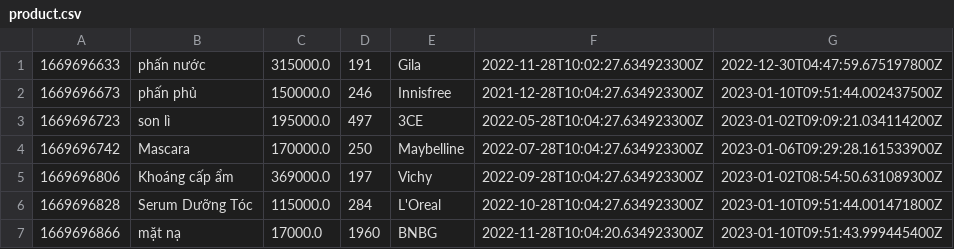
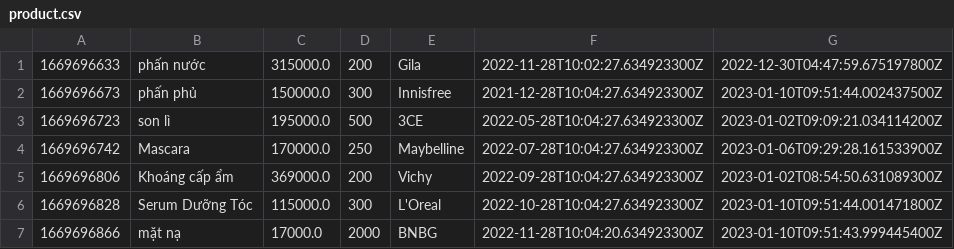
Before and after one commit to Sen20312123/CaseStudy_2, a CSV file: MieuMieuShop/data/product.csv, drawn as a sheet.

```diff
--- a/MieuMieuShop/data/product.csv
+++ b/MieuMieuShop/data/product.csv
@@ -1,7 +1,7 @@
-1669696633,phấn nước,315000.0,191,Gila,2022-11-28T10:02:27.634923300Z,2022-12-30T04:47:59.675197800Z
-1669696673,phấn phủ,150000.0,246,Innisfree,2021-12-28T10:04:27.634923300Z,2023-01-10T09:51:44.002437500Z
-1669696723,son lì,195000.0,497,3CE,2022-05-28T10:04:27.634923300Z,2023-01-02T09:09:21.034114200Z
+1669696633,phấn nước,315000.0,200,Gila,2022-11-28T10:02:27.634923300Z,2022-12-30T04:47:59.675197800Z
+1669696673,phấn phủ,150000.0,300,Innisfree,2021-12-28T10:04:27.634923300Z,2023-01-10T09:51:44.002437500Z
+1669696723,son lì,195000.0,500,3CE,2022-05-28T10:04:27.634923300Z,2023-01-02T09:09:21.034114200Z
 1669696742,Mascara,170000.0,250,Maybelline,2022-07-28T10:04:27.634923300Z,2023-01-06T09:29:28.161533900Z
-1669696806,Khoáng cấp ẩm,369000.0,197,Vichy,2022-09-28T10:04:27.634923300Z,2023-01-02T08:54:50.631089300Z
-1669696828,Serum Dưỡng Tóc,115000.0,284,L'Oreal,2022-10-28T10:04:27.634923300Z,2023-01-10T09:51:44.001471800Z
-1669696866,mặt nạ,17000.0,1960,BNBG,2022-11-28T10:04:20.634923300Z,2023-01-10T09:51:43.999445400Z
+1669696806,Khoáng cấp ẩm,369000.0,200,Vichy,2022-09-28T10:04:27.634923300Z,2023-01-02T08:54:50.631089300Z
+1669696828,Serum Dưỡng Tóc,115000.0,300,L'Oreal,2022-10-28T10:04:27.634923300Z,2023-01-10T09:51:44.001471800Z
+1669696866,mặt nạ,17000.0,2000,BNBG,2022-11-28T10:04:20.634923300Z,2023-01-10T09:51:43.999445400Z
```
Also changed, not shown: MieuMieuShop/data/printedOrder.csv, 1 other file.
